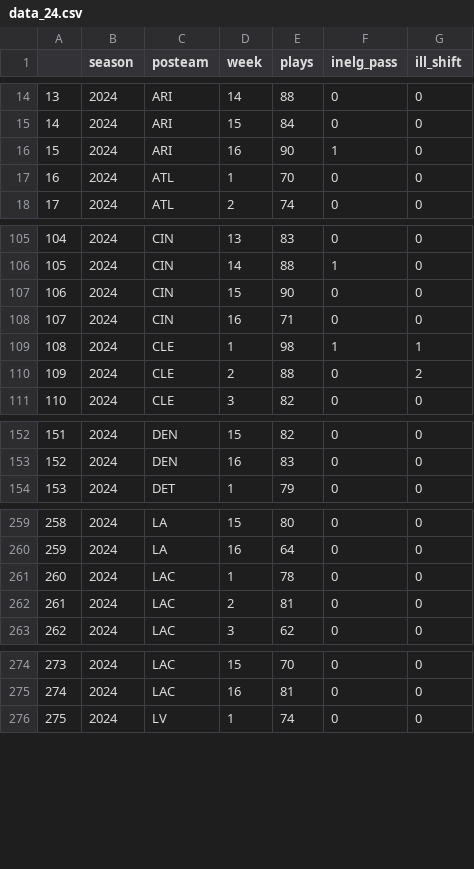
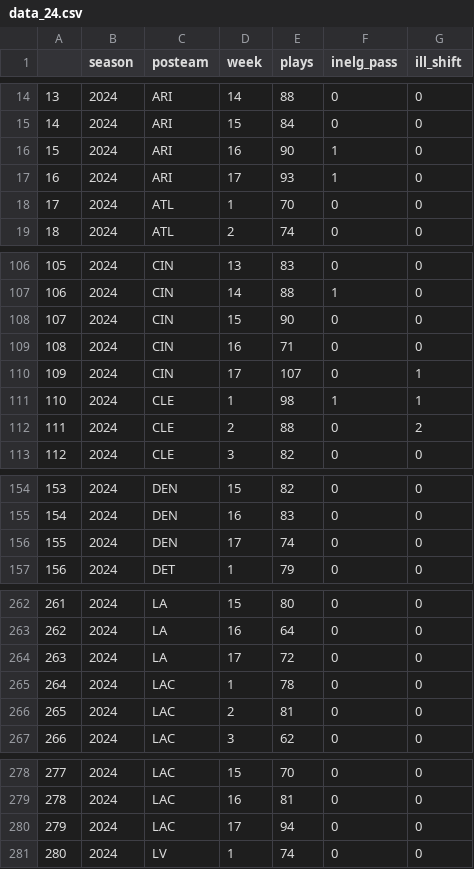
Before and after one commit to Doug-Analytics/Weekly-Shiny-App, a CSV file: data_24.csv, drawn as a sheet; only a part is shown, gaps mark what is left out; addresses are those after the commit; the diff covers the shown part only; the diff names each change by its address in the sheet, - before the commit and + after, or states it on an @@ line.

```diff
--- a/data_24.csv
+++ b/data_24.csv
+row 17: 16 | 2024 | ARI | 17 | 93 | 1 | 0
@@ column A renumbered from row 18 down @@
+row 110: 109 | 2024 | CIN | 17 | 107 | 0 | 1
+row 156: 155 | 2024 | DEN | 17 | 74 | 0 | 0
+row 264: 263 | 2024 | LA | 17 | 72 | 0 | 0
+row 280: 279 | 2024 | LAC | 17 | 94 | 0 | 0
```
Also changed, not shown: 1 added row and 1 edited cell elsewhere in this file, 15 other files.
